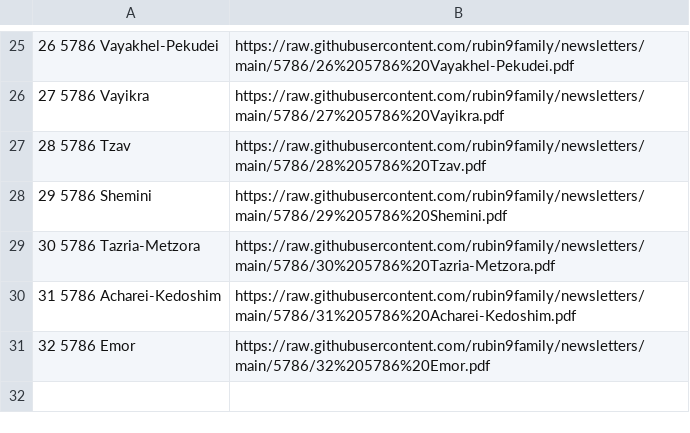
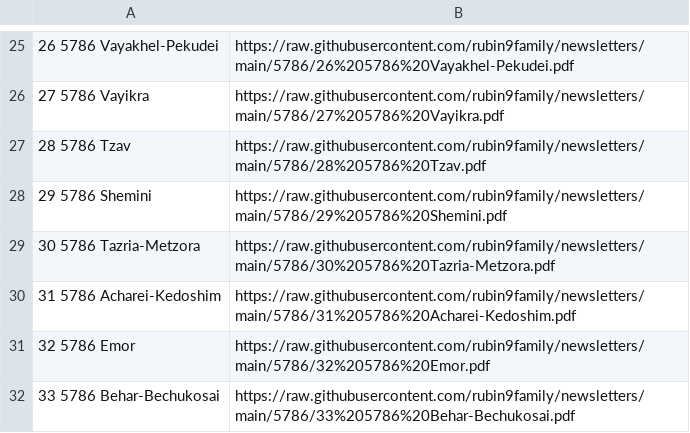
Before and after one commit to rubin9family/newsletters, a CSV file: 5786/5786directory.csv, drawn as a sheet; only a part is shown, gaps mark what is left out; the diff names each change by its address in the sheet, - before the commit and + after, or states it on an @@ line.

Commit message:
Add Behar-Bechukosai entry to 5786directory.csv

```diff
--- a/5786/5786directory.csv
+++ b/5786/5786directory.csv
+row 32: 33 5786 Behar-Bechukosai | https://raw.githubusercontent.com/rubin9family/newsletters/main/5786/33%205786%20Behar-Bechukosai.pdf
```
